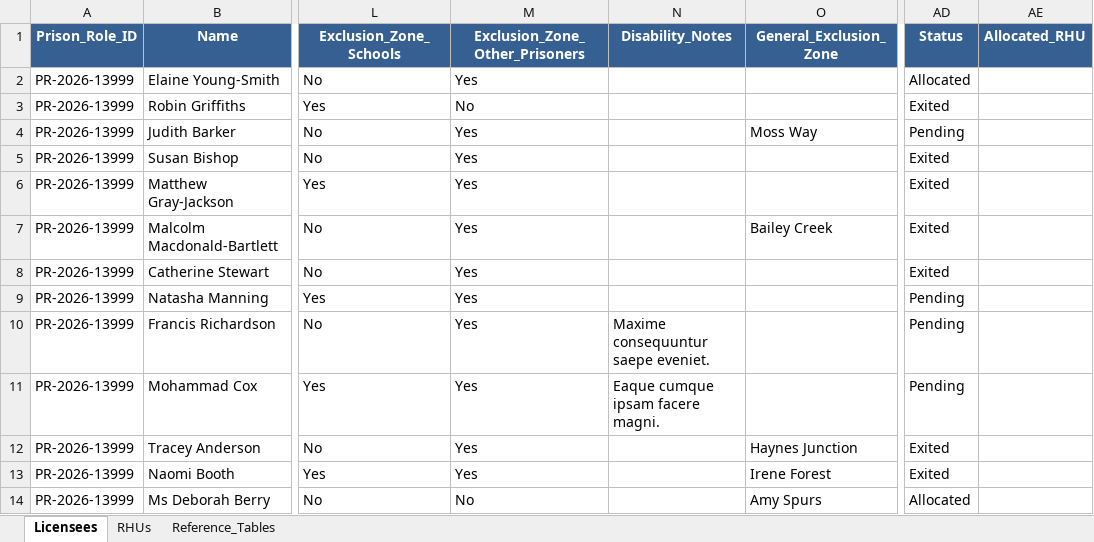
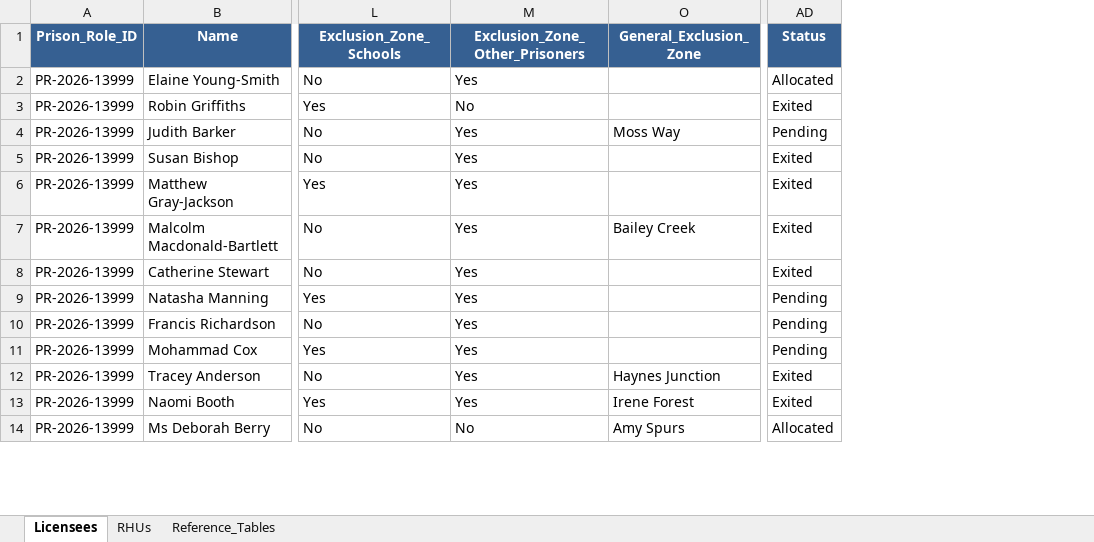
Before and after one commit to kal1xm/ADVANCED-PROGRAMMING, an Excel workbook: On_Licence_Housing_Data.xlsx, sheet Licensees, drawn as a sheet; only a part is shown, gaps mark what is left out; values as stored, in another font and other column widths than the file's, no borders; the diff names each change by its address in the sheet, - before the commit and + after, or states it on an @@ line.

Commit message:
Search for data added

```diff
--- a/On_Licence_Housing_Data.xlsx (sheet Licensees)
+++ b/On_Licence_Housing_Data.xlsx (sheet Licensees)
@@ column N (Disability_Notes) hidden, rows 10-11: Maxime consequuntur saepe eveniet. | Eaque cumque ipsam facere magni. @@
-column AE (Allocated_RHU), empty
```
Also changed, not shown: 2 other files.
